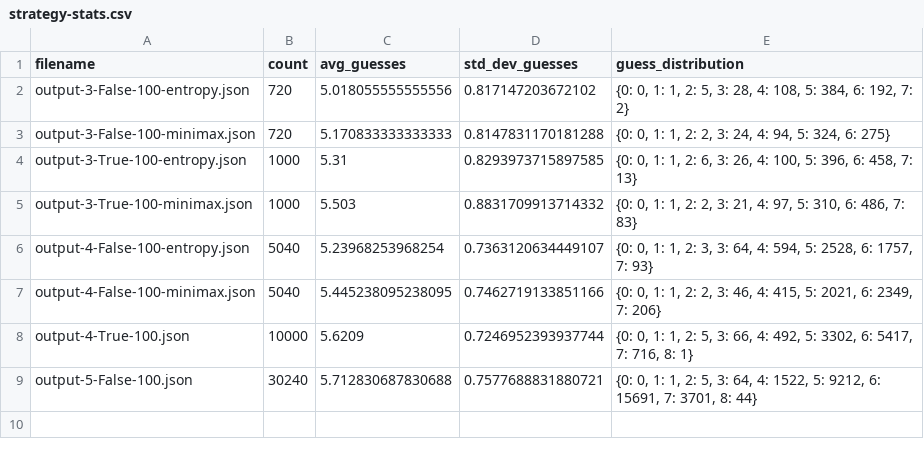
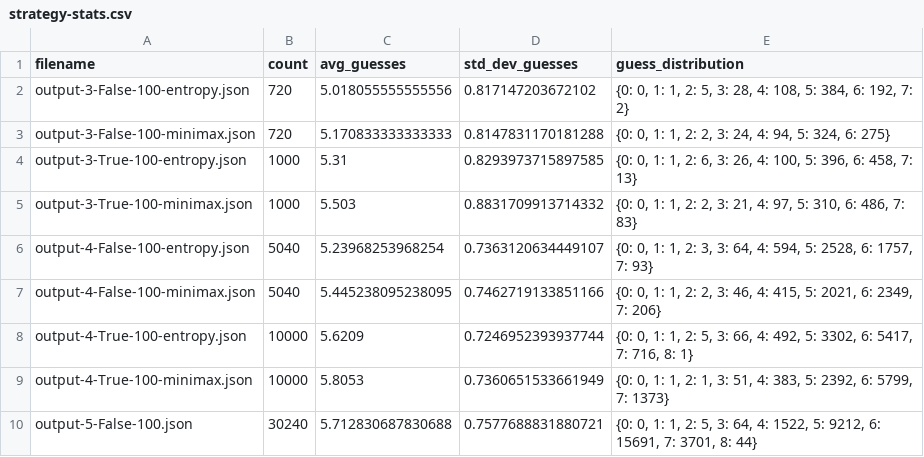
Before and after one commit to darcipeoples/webkinz-game-bots, a CSV file: operation-gumball/strategies/strategy-stats.csv, drawn as a sheet.

Commit message:
4 True minimax strat and 4 True stats

```diff
--- a/operation-gumball/strategies/strategy-stats.csv
+++ b/operation-gumball/strategies/strategy-stats.csv
@@ -7,3 +7,4 @@ filename,count,avg_guesses,std_dev_guesses,guess_distribution
 "output-4-False-100-minimax.json",5040,5.445238095238095,0.7462719133851166,"{0: 0, 1: 1, 2: 2, 3: 46, 4: 415, 5: 2021, 6: 2349, 7: 206}"
-"output-4-True-100.json",10000,5.6209,0.7246952393937744,"{0: 0, 1: 1, 2: 5, 3: 66, 4: 492, 5: 3302, 6: 5417, 7: 716, 8: 1}"
+"output-4-True-100-entropy.json",10000,5.6209,0.7246952393937744,"{0: 0, 1: 1, 2: 5, 3: 66, 4: 492, 5: 3302, 6: 5417, 7: 716, 8: 1}"
+"output-4-True-100-minimax.json",10000,5.8053,0.7360651533661949,"{0: 0, 1: 1, 2: 1, 3: 51, 4: 383, 5: 2392, 6: 5799, 7: 1373}"
 "output-5-False-100.json",30240,5.712830687830688,0.7577688831880721,"{0: 0, 1: 1, 2: 5, 3: 64, 4: 1522, 5: 9212, 6: 15691, 7: 3701, 8: 44}"
```
Also changed, not shown: 2 other files.
